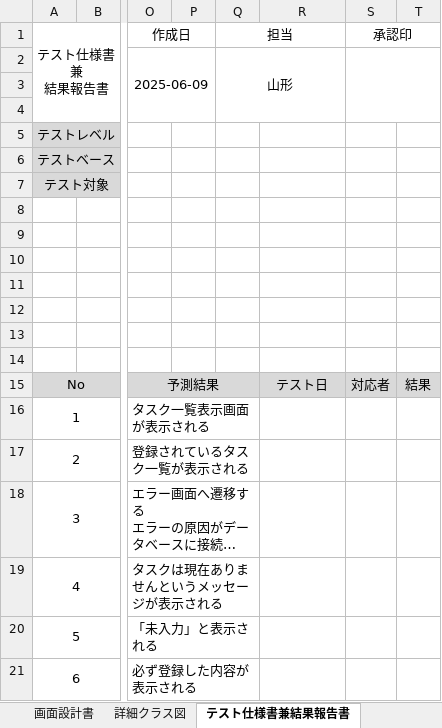
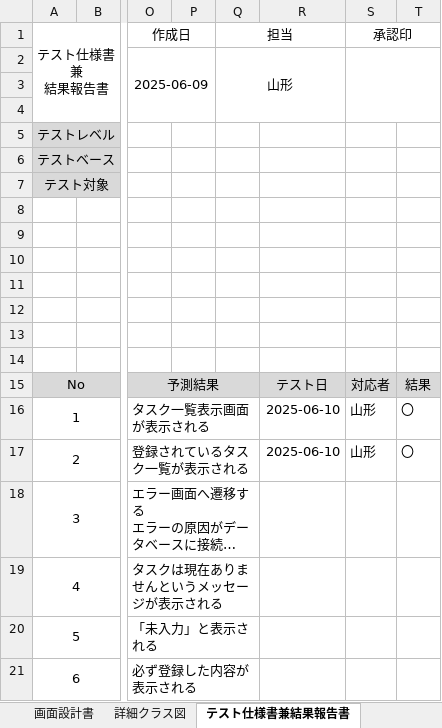
Before and after one commit to comsize-Furudate/taskUN, an Excel workbook: Documents/タスク一覧設計書.xlsx, sheet テスト仕様書兼結果報告書, drawn as a sheet; only a part is shown, gaps mark what is left out; long unchanged cells end in …; values as stored, in another font and other column widths than the file's, no borders; the diff names each change by its address in the sheet, - before the commit and + after, or states it on an @@ line.

```diff
--- a/Documents/タスク一覧設計書.xlsx (sheet テスト仕様書兼結果報告書)
+++ b/Documents/タスク一覧設計書.xlsx (sheet テスト仕様書兼結果報告書)
-R16:R17: (empty)
+R16:R17: 2025-06-10
-S16:S17 (承認印): (empty)
+S16:S17 (承認印): 山形
-T16:T17: (empty)
+T16:T17: 〇
```
Also changed, not shown: sheet JUnitテスト仕様書兼報告書, sheet ユースケース記述, charts or pictures, Documents/メニュー画面設計書.xlsx, Documents/ログアウト機能設計書.xlsx, 5 other files.
